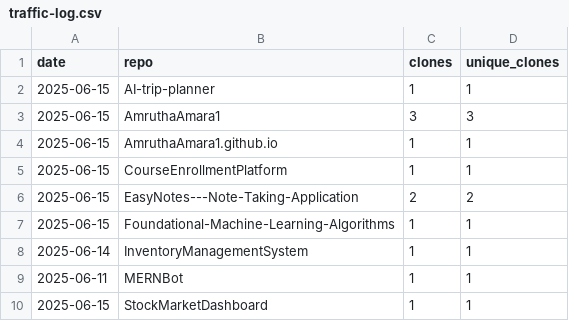
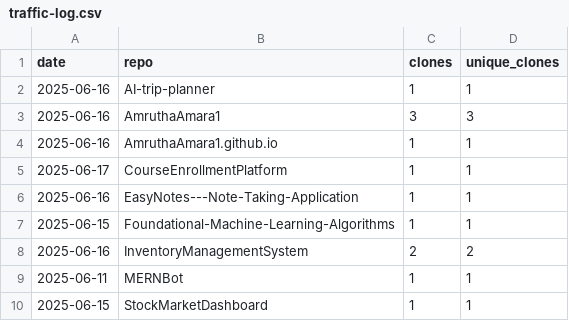
Before and after one commit to AmruthaAmara1/AmruthaAmara1, a CSV file: traffic-log.csv, drawn as a sheet.

```diff
--- a/traffic-log.csv
+++ b/traffic-log.csv
@@ -1,9 +1,9 @@
 date,repo,clones,unique_clones
-2025-06-15,AI-trip-planner,1,1
-2025-06-15,AmruthaAmara1,3,3
-2025-06-15,AmruthaAmara1.github.io,1,1
-2025-06-15,CourseEnrollmentPlatform,1,1
-2025-06-15,EasyNotes---Note-Taking-Application,2,2
+2025-06-16,AI-trip-planner,1,1
+2025-06-16,AmruthaAmara1,3,3
+2025-06-16,AmruthaAmara1.github.io,1,1
+2025-06-17,CourseEnrollmentPlatform,1,1
+2025-06-16,EasyNotes---Note-Taking-Application,1,1
 2025-06-15,Foundational-Machine-Learning-Algorithms,1,1
-2025-06-14,InventoryManagementSystem,1,1
+2025-06-16,InventoryManagementSystem,2,2
 2025-06-11,MERNBot,1,1
```
Also changed, not shown: 1 other file.
